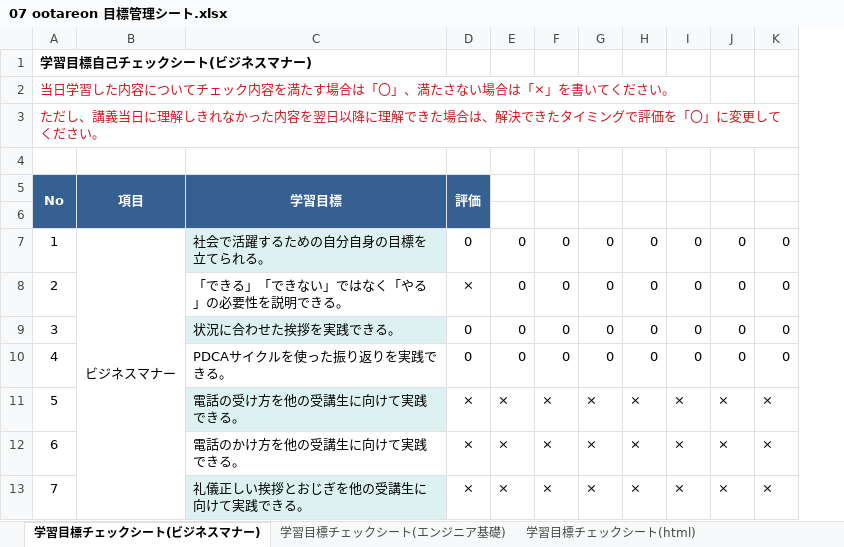
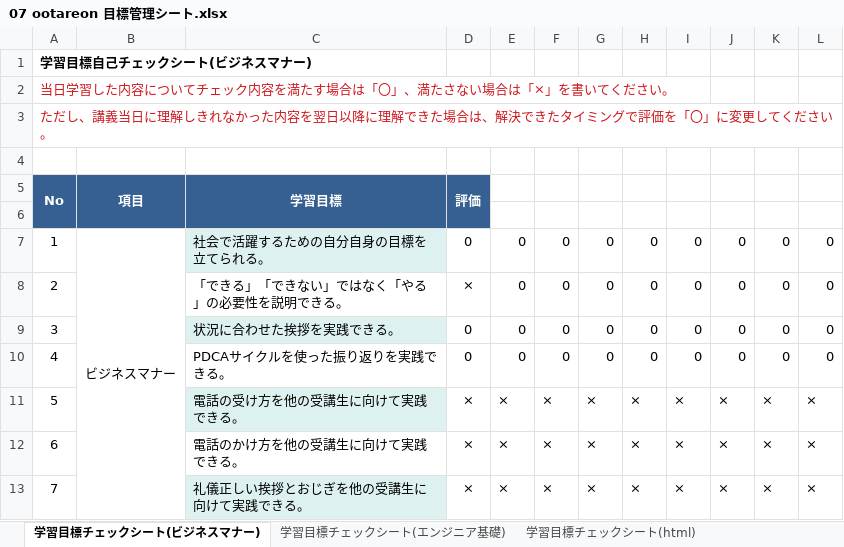
Before and after one commit to otareon/-documents, an Excel workbook: 07 ootareon 目標管理シート.xlsx, sheet 学習目標チェックシート(ビジネスマナー), drawn as a sheet; only a part is shown; values as stored, in another font and other column widths than the file's, no borders; charts and pictures and conditional formats not drawn; the diff names each change by its address in the sheet, - before the commit and + after, or states it on an @@ line.

```diff
--- a/07 ootareon 目標管理シート.xlsx (sheet 学習目標チェックシート(ビジネスマナー))
+++ b/07 ootareon 目標管理シート.xlsx (sheet 学習目標チェックシート(ビジネスマナー))
+column L, rows 7-13: 0 | 0 | 0 | 0 | × | × | ×
```
Also changed, not shown: charts or pictures, 07 ootareon 課題管理表.xlsx.
